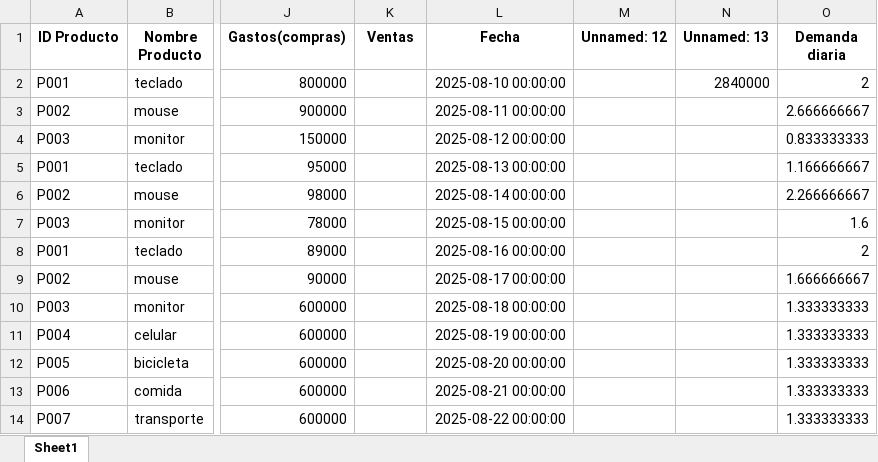
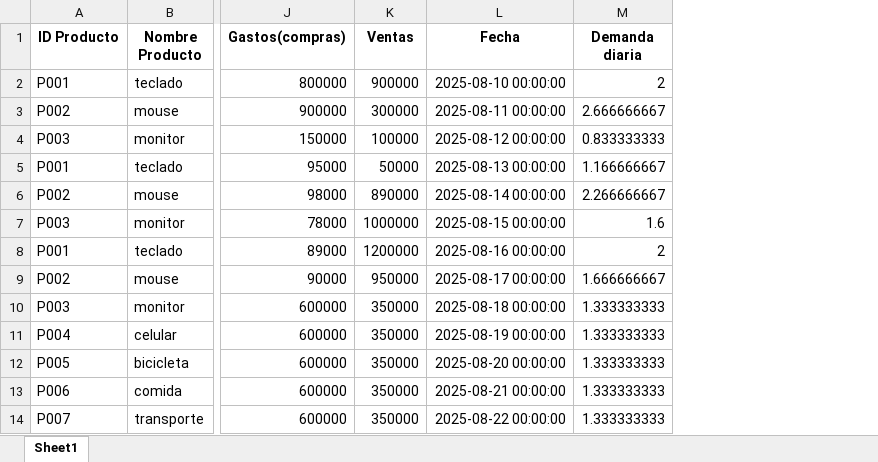
Before and after one commit to mk1871/inventariate, an Excel workbook: app/static/inventario_calculado.xlsx, sheet Sheet1, drawn as a sheet; only a part is shown, gaps mark what is left out; values as stored, in another font and other column widths than the file's, no borders; the diff names each change by its address in the sheet, - before the commit and + after, or states it on an @@ line.

```diff
--- a/app/static/inventario_calculado.xlsx (sheet Sheet1)
+++ b/app/static/inventario_calculado.xlsx (sheet Sheet1)
-column M (Unnamed: 12), empty
-column N (Unnamed: 13), row 2: 2840000
-K2 (Ventas): (empty)
+K2 (Ventas): 900000
-K3 (Ventas): (empty)
+K3 (Ventas): 300000
-K4 (Ventas): (empty)
+K4 (Ventas): 100000
-K5 (Ventas): (empty)
+K5 (Ventas): 50000
-K6 (Ventas): (empty)
+K6 (Ventas): 890000
-K7 (Ventas): (empty)
+K7 (Ventas): 1000000
-K8 (Ventas): (empty)
+K8 (Ventas): 1200000
-K9 (Ventas): (empty)
+K9 (Ventas): 950000
-K10:K14 (Ventas): (empty)
+K10:K14 (Ventas): 350000
```
Also changed, not shown: 7 other files.
